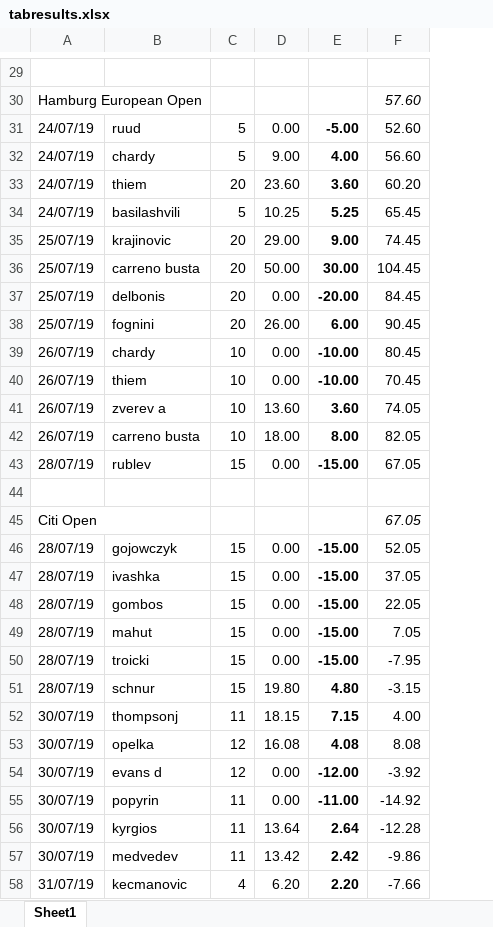
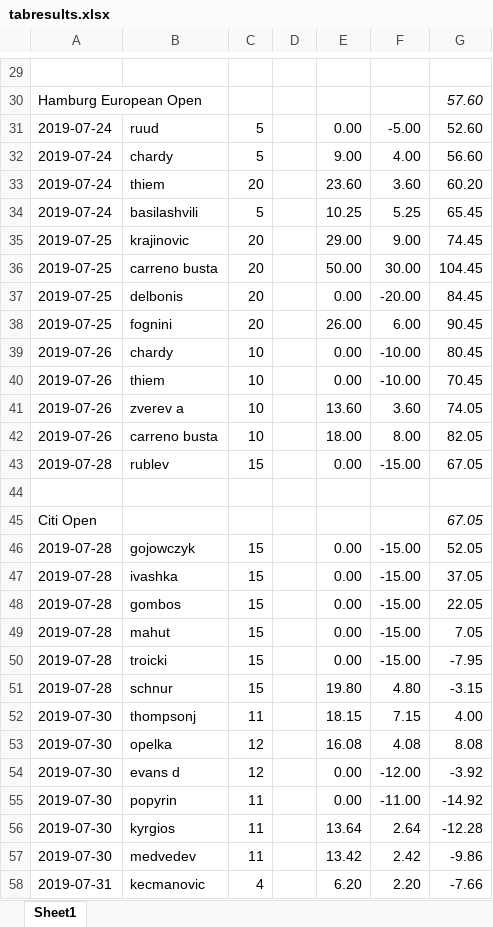
Before and after one commit to Tjorriemorrie/ufc, an Excel workbook: atp_mens/tabresults.xlsx, sheet Sheet1, drawn as a sheet; only a part is shown, gaps mark what is left out; values as stored, in another font and other column widths than the file's, no borders; removed rows and columns are numbered as before the commit, all else as after; the diff covers the shown part only; the diff names each change by its address in the sheet, - before the commit and + after, or states it on an @@ line.

```diff
--- a/atp_mens/tabresults.xlsx (sheet Sheet1)
+++ b/atp_mens/tabresults.xlsx (sheet Sheet1)
-column A, rows 30-58: Hamburg European Open | 24/07/19 | 24/07/19 | 24/07/19 | 24/07/19 | 25/07/19 | 25/07/19 | 25/07/19 | 25/07/19 | 26/07/19 | 26/07/19 | 26/07/19 | 26/07/19 | 28/07/19 |  | Citi Open | 28/07/19 | 28/07/19 | 28/07/19 | 28/07/19 | 28/07/19 | 28/07/19 | 30/07/19 | 30/07/19 | 30/07/19 | 30/07/19 | 30/07/19 | 30/07/19 | 31/07/19
+column A, rows 30-58: Hamburg European Open | 2019-07-24 | 2019-07-24 | 2019-07-24 | 2019-07-24 | 2019-07-25 | 2019-07-25 | 2019-07-25 | 2019-07-25 | 2019-07-26 | 2019-07-26 | 2019-07-26 | 2019-07-26 | 2019-07-28 |  | Citi Open | 2019-07-28 | 2019-07-28 | 2019-07-28 | 2019-07-28 | 2019-07-28 | 2019-07-28 | 2019-07-30 | 2019-07-30 | 2019-07-30 | 2019-07-30 | 2019-07-30 | 2019-07-30 | 2019-07-31
+column D, empty
-F31:F43 bold: on
+F31:F43 bold: off
-F46:F58 bold: on
+F46:F58 bold: off
```
Also changed, not shown: 33 added rows and cell formats elsewhere in this sheet, formulas that keep their value, 3 other files.
